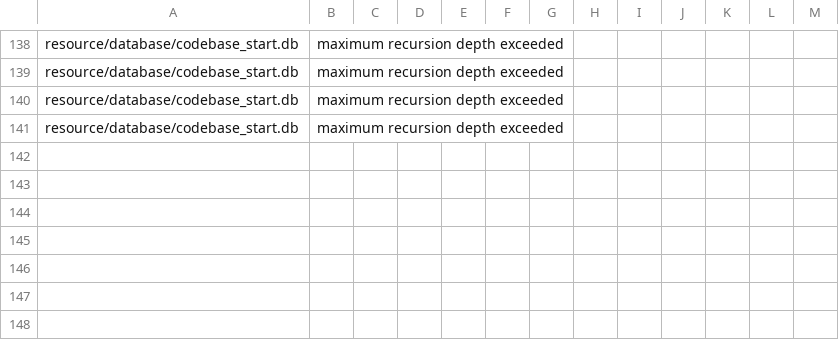
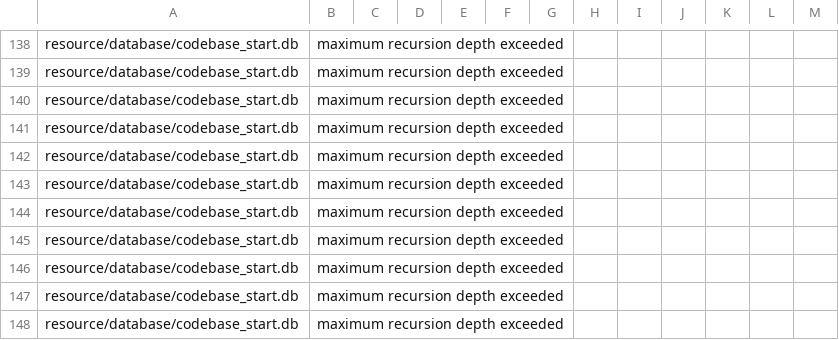
Before and after one commit to DerekSomervilleUofG/research_codebase_graph_latex, a CSV file: resource/failed_database.csv, drawn as a sheet; only a part is shown, gaps mark what is left out.

```diff
--- a/resource/failed_database.csv
+++ b/resource/failed_database.csv
@@ -141 +141,8 @@ resource/database/codebase_start.db,maximum recursion depth exceeded
 resource/database/codebase_start.db,maximum recursion depth exceeded
+resource/database/codebase_start.db,maximum recursion depth exceeded
+resource/database/codebase_start.db,maximum recursion depth exceeded
+resource/database/codebase_start.db,maximum recursion depth exceeded
+resource/database/codebase_start.db,maximum recursion depth exceeded
+resource/database/codebase_start.db,maximum recursion depth exceeded
+resource/database/codebase_start.db,maximum recursion depth exceeded
+resource/database/codebase_start.db,maximum recursion depth exceeded
```
Also changed, not shown: 2 other files.
